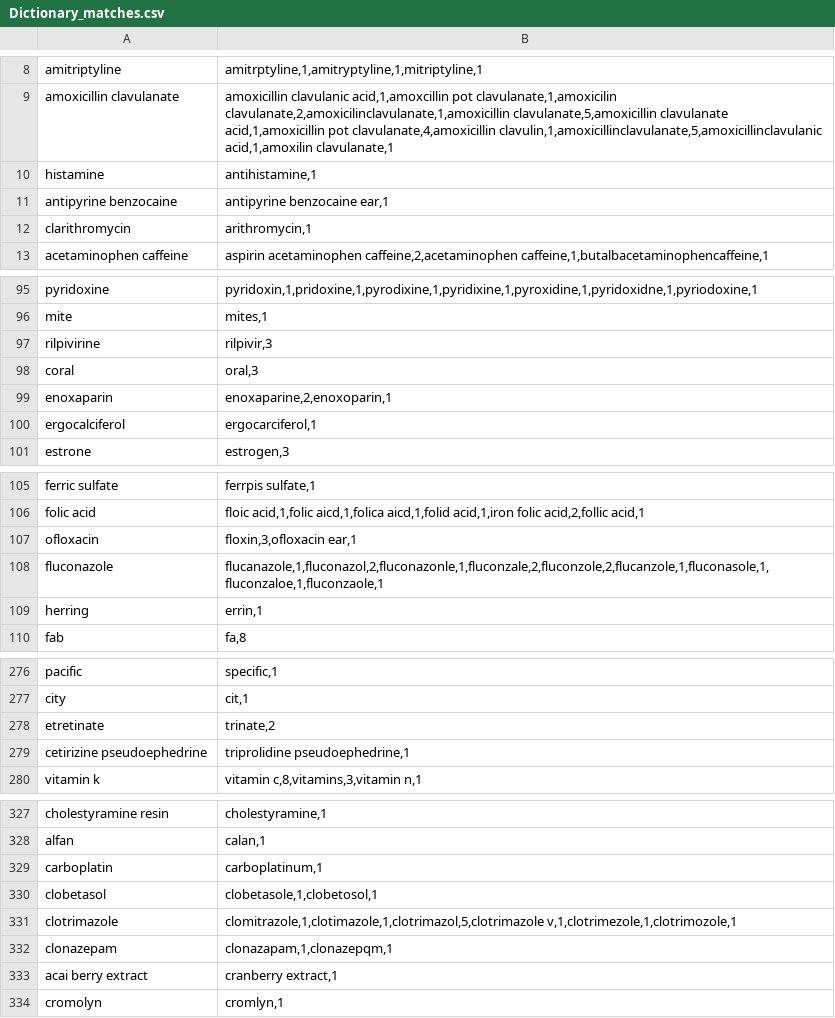
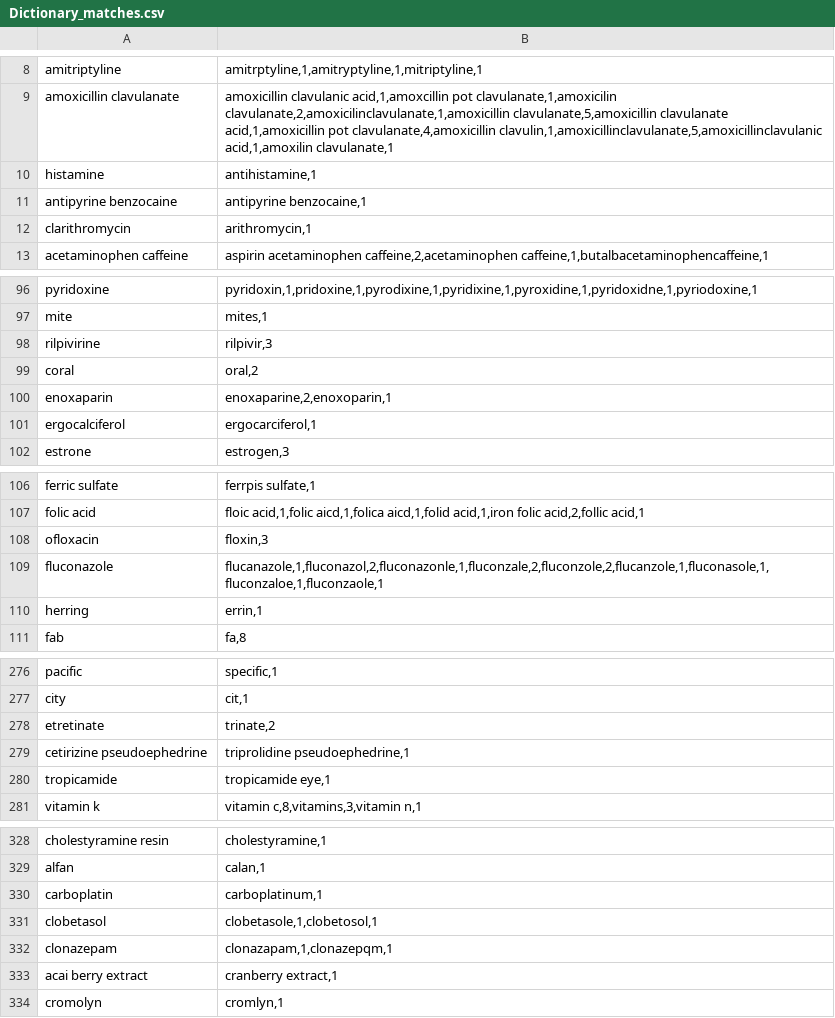
Before and after one commit to mdsefero/Medication_name_cleaner, a CSV file: Dictionary_matches.csv, drawn as a sheet; only a part is shown, gaps mark what is left out; the diff covers the shown part only.

```diff
--- a/Dictionary_matches.csv
+++ b/Dictionary_matches.csv
@@ -10,3 +10,3 @@ amoxicillin  clavulanate,"amoxicillin clavulanic acid,1,amoxcillin pot clavulana
 histamine,"antihistamine,1"
-antipyrine  benzocaine,"antipyrine benzocaine ear,1"
+antipyrine  benzocaine,"antipyrine benzocaine,1"
 clarithromycin,"arithromycin,1"
@@ -97,3 +98,3 @@ mite,"mites,1"
 rilpivirine,"rilpivir,3"
-coral,"oral,3"
+coral,"oral,2"
 enoxaparin,"enoxaparine,2,enoxoparin,1"
@@ -106,3 +107,3 @@ ferric sulfate,"ferrpis sulfate,1"
 folic acid,"floic acid,1,folic aicd,1,folica aicd,1,folid acid,1,iron folic acid,2,follic acid,1"
-ofloxacin,"floxin,3,ofloxacin ear,1"
+ofloxacin,"floxin,3"
 fluconazole,"flucanazole,1,fluconazol,2,fluconazonle,1,fluconzale,2,fluconzole,2,flucanzole,1,fluconasole,1,fluconzaloe,1,fluconzaole,1"
@@ -279,2 +279,3 @@ etretinate,"trinate,2"
 cetirizine  pseudoephedrine,"triprolidine pseudoephedrine,1"
+tropicamide,"tropicamide eye,1"
 vitamin k,"vitamin c,8,vitamins,3,vitamin n,1"
@@ -330,3 +331,2 @@ carboplatin,"carboplatinum,1"
 clobetasol,"clobetasole,1,clobetosol,1"
-clotrimazole,"clomitrazole,1,clotimazole,1,clotrimazol,5,clotrimazole v,1,clotrimezole,1,clotrimozole,1"
 clonazepam,"clonazapam,1,clonazepqm,1"
```
Also changed, not shown: 2 added rows, 2 removed rows, 1 moved row and 4 edited cells elsewhere in this file, Cleaned_medications.csv, Drug_spelling_matches.csv, 1 other file.
